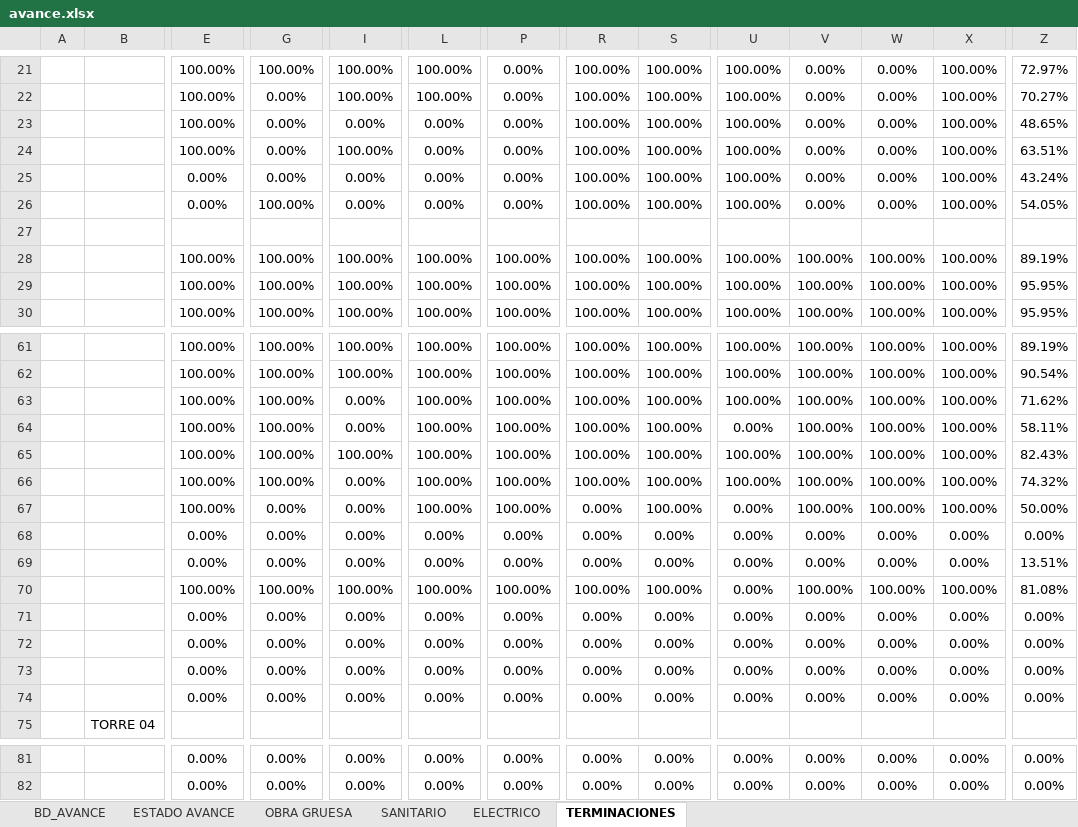
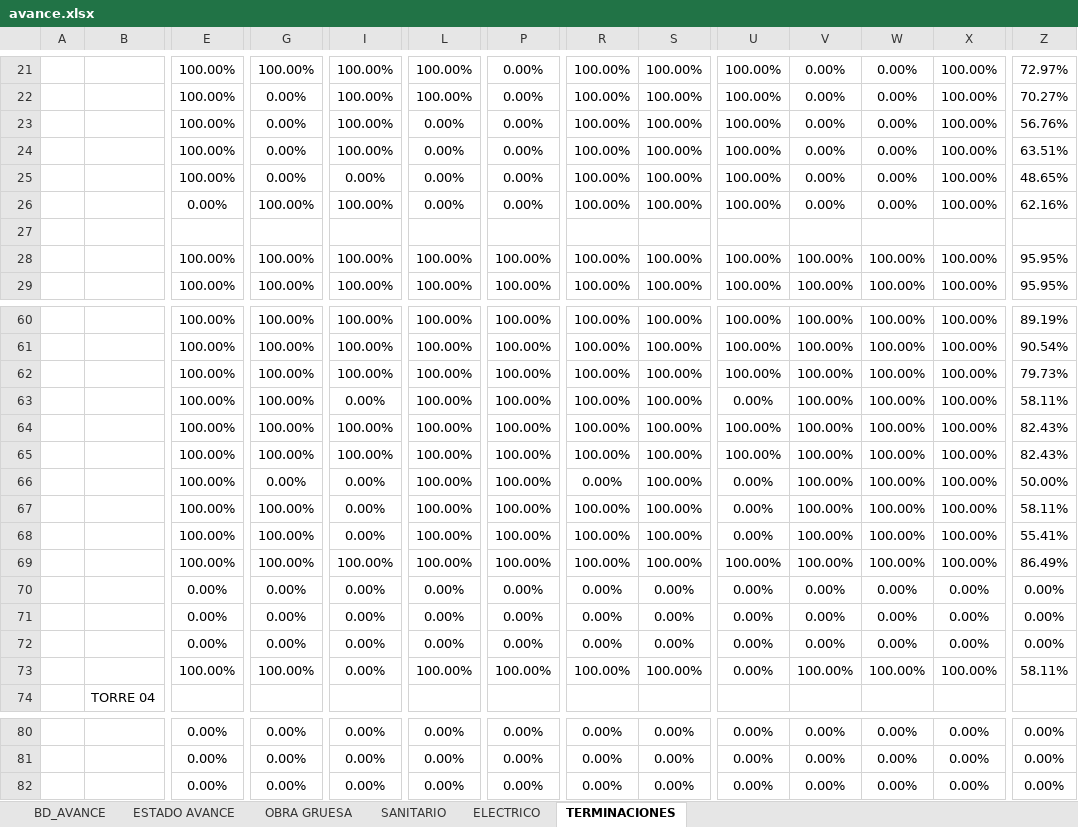
Before and after one commit to ArielPint/LA-CHACRA, an Excel workbook: data/avance.xlsx, sheet TERMINACIONES, drawn as a sheet; only a part is shown, gaps mark what is left out; values as stored, in another font and other column widths than the file's, no borders; charts and pictures and conditional formats not drawn; removed rows and columns are numbered as before the commit, all else as after; rows hold the shown columns only; the diff covers the shown part only; the diff names each change by its address in the sheet, - before the commit and + after, or states it on an @@ line.

```diff
--- a/data/avance.xlsx (sheet TERMINACIONES)
+++ b/data/avance.xlsx (sheet TERMINACIONES)
-I23: 0.00%
+I23: 100.00%
-Z23: 48.65%
+Z23: 56.76%
-E25: 0.00%
+E25: 100.00%
-Z25: 43.24%
+Z25: 48.65%
-I26: 0.00%
+I26: 100.00%
-Z26: 54.05%
+Z26: 62.16%
-row 28:  |  | 100.00% | 100.00% | 100.00% | 100.00% | 100.00% | 100.00% | 100.00% | 100.00% | 100.00% | 100.00% | 100.00% | 89.19%
-I62: 0.00%
+I62: 100.00%
-Z62: 71.62%
+Z62: 79.73%
-I65: 0.00%
+I65: 100.00%
-Z65: 74.32%
+Z65: 82.43%
-row 68:  |  | 0.00% | 0.00% | 0.00% | 0.00% | 0.00% | 0.00% | 0.00% | 0.00% | 0.00% | 0.00% | 0.00% | 0.00%
+row 67:  |  | 100.00% | 100.00% | 0.00% | 100.00% | 100.00% | 100.00% | 100.00% | 0.00% | 100.00% | 100.00% | 100.00% | 58.11%
-E68: 0.00%
+E68: 100.00%
-G68: 0.00%
+G68: 100.00%
-L68: 0.00%
+L68: 100.00%
-P68: 0.00%
+P68: 100.00%
-R68: 0.00%
+R68: 100.00%
-S68: 0.00%
+S68: 100.00%
-V68: 0.00%
+V68: 100.00%
-W68: 0.00%
+W68: 100.00%
-X68: 0.00%
+X68: 100.00%
-Z68: 13.51%
+Z68: 55.41%
-U69: 0.00%
+U69: 100.00%
-Z69: 81.08%
+Z69: 86.49%
-row 74:  |  | 0.00% | 0.00% | 0.00% | 0.00% | 0.00% | 0.00% | 0.00% | 0.00% | 0.00% | 0.00% | 0.00% | 0.00%
+row 73:  |  | 100.00% | 100.00% | 0.00% | 100.00% | 100.00% | 100.00% | 100.00% | 0.00% | 100.00% | 100.00% | 100.00% | 58.11%
+row 82:  |  | 0.00% | 0.00% | 0.00% | 0.00% | 0.00% | 0.00% | 0.00% | 0.00% | 0.00% | 0.00% | 0.00% | 0.00%
```
Also changed, not shown: 11 edited cells elsewhere in this sheet, sheet BD_AVANCE, sheet OBRA GRUESA, sheet ESTADO AVANCE, sheet ELECTRICO, sheet SANITARIO, hidden cells.
